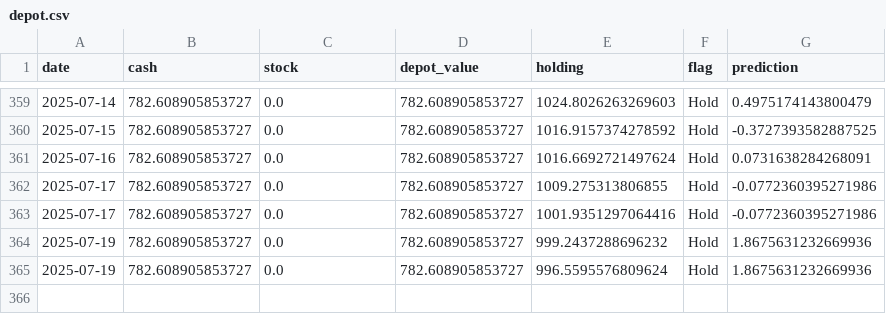
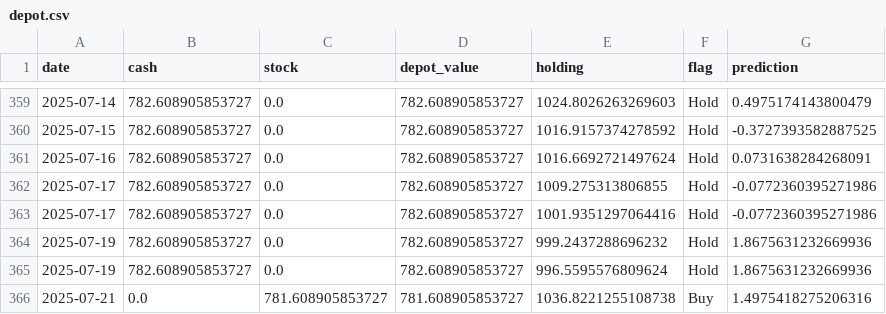
Before and after one commit to CastIehard/Stock-Prediction-AI, a CSV file: Stocks/Verizon/depot.csv, drawn as a sheet; only a part is shown, gaps mark what is left out; the diff names each change by its address in the sheet, - before the commit and + after, or states it on an @@ line.

```diff
--- a/Stocks/Verizon/depot.csv
+++ b/Stocks/Verizon/depot.csv
+row 366: 2025-07-21 | 0.0 | 781.608905853727 | 781.608905853727 | 1036.8221255108738 | Buy | 1.4975418275206316
```
Also changed, not shown: Stocks/Adobe/depot.csv, 2 other files.
